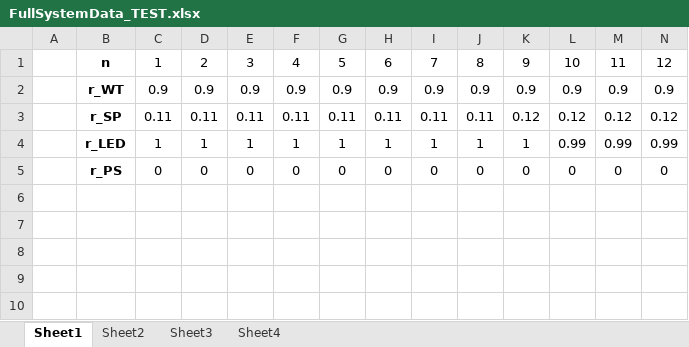
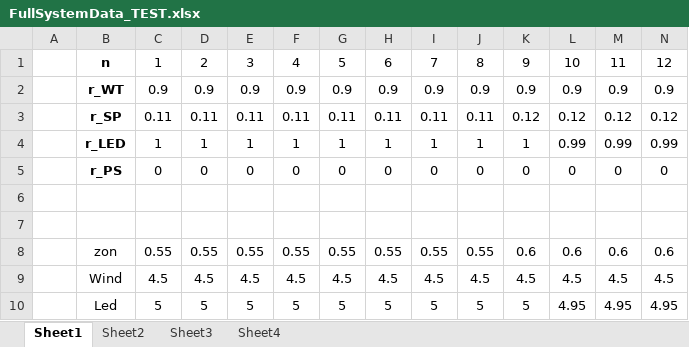
Before and after one commit to FabianBallast/BEP, an Excel workbook: MATLAB/FullSystemData_TEST.xlsx, sheet Sheet1, drawn as a sheet; only a part is shown; values as stored, in another font and other column widths than the file's, no borders; conditional formats not drawn; rows hold the shown columns only; the diff names each change by its address in the sheet, - before the commit and + after, or states it on an @@ line.

```diff
--- a/MATLAB/FullSystemData_TEST.xlsx (sheet Sheet1)
+++ b/MATLAB/FullSystemData_TEST.xlsx (sheet Sheet1)
+row 6: (empty)
+row 7: (empty)
+row 8:  | zon | 0.55 | 0.55 | 0.55 | 0.55 | 0.55 | 0.55 | 0.55 | 0.55 | 0.6 | 0.6 | 0.6 | 0.6
+row 9:  | Wind | 4.5 | 4.5 | 4.5 | 4.5 | 4.5 | 4.5 | 4.5 | 4.5 | 4.5 | 4.5 | 4.5 | 4.5
+row 10:  | Led | 5 | 5 | 5 | 5 | 5 | 5 | 5 | 5 | 5 | 4.95 | 4.95 | 4.95
```
Also changed, not shown: 12 other files.
